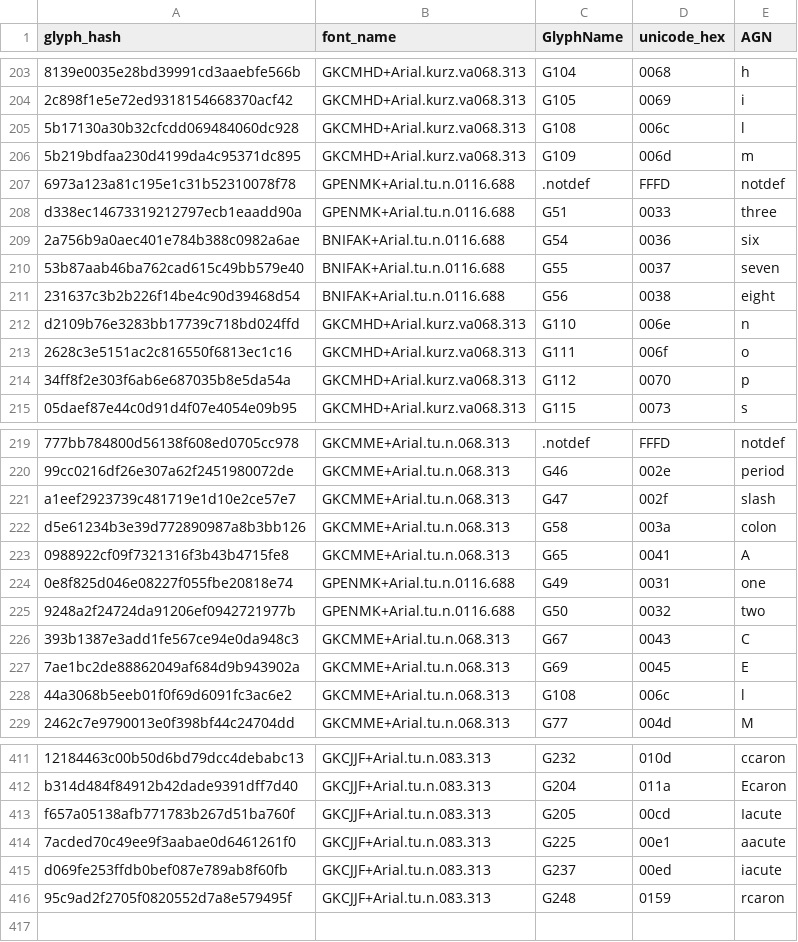
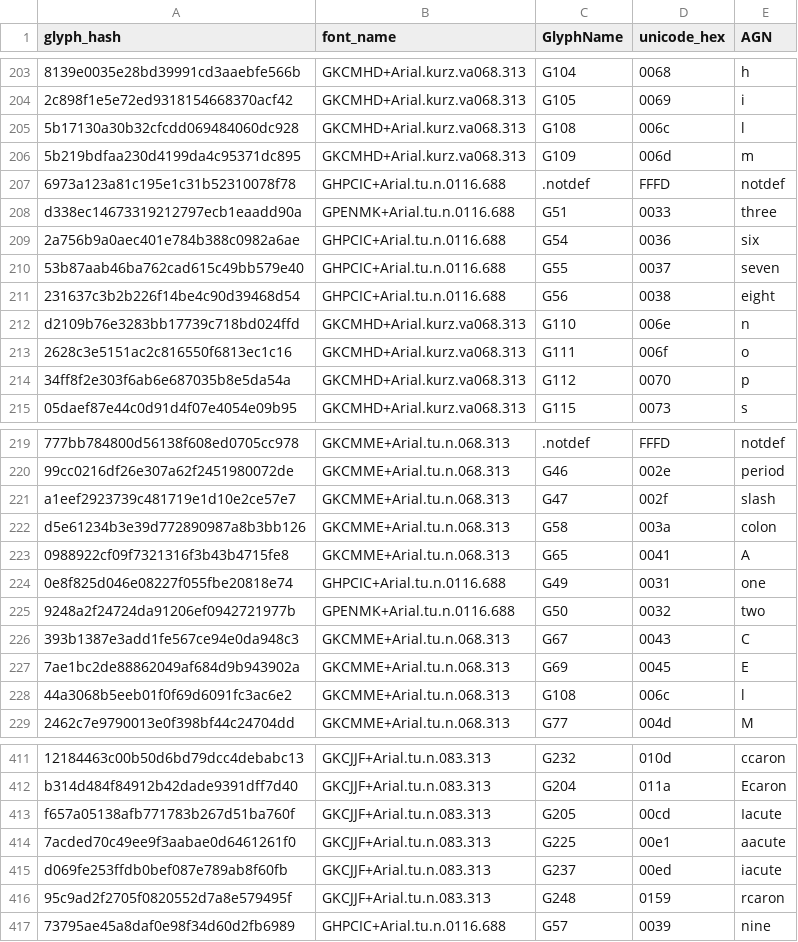
Before and after one commit to Cookie04CZ/GlyphRepair, a CSV file: glyph_mappings.csv, drawn as a sheet; only a part is shown, gaps mark what is left out; the diff names each change by its address in the sheet, - before the commit and + after, or states it on an @@ line.

Commit message:
better page and font selection

```diff
--- a/glyph_mappings.csv
+++ b/glyph_mappings.csv
-B207 (font_name): GPENMK+Arial.tu.n.0116.688
+B207 (font_name): GHPCIC+Arial.tu.n.0116.688
-B209:B211 (font_name): BNIFAK+Arial.tu.n.0116.688
+B209:B211 (font_name): GHPCIC+Arial.tu.n.0116.688
-B224 (font_name): GPENMK+Arial.tu.n.0116.688
+B224 (font_name): GHPCIC+Arial.tu.n.0116.688
+row 417: 73795ae45a8daf0e98f34d60d2fb6989 | GHPCIC+Arial.tu.n.0116.688 | G57 | 0039 | nine
```
Also changed, not shown: 1 other file.
